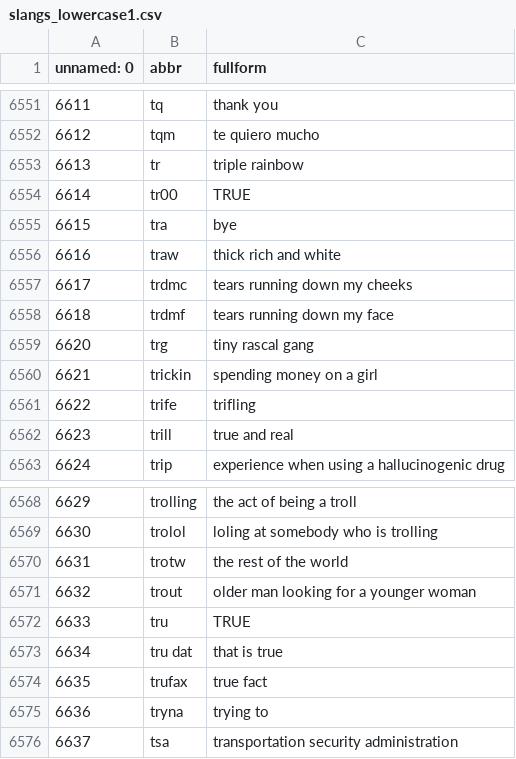
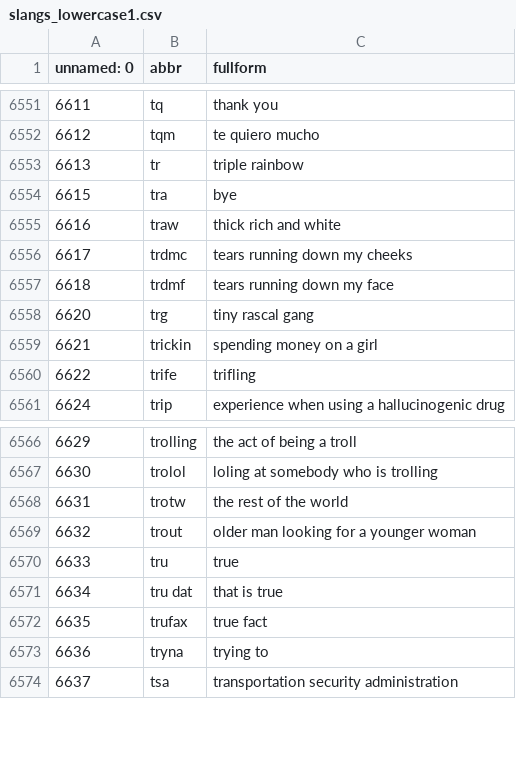
Before and after one commit to dinadz04/datalagi, a CSV file: slangs_lowercase1.csv, drawn as a sheet; only a part is shown, gaps mark what is left out.

Commit message:
Update slangs_lowercase1.csv

```diff
--- a/slangs_lowercase1.csv
+++ b/slangs_lowercase1.csv
@@ -6553,3 +6553,2 @@ unnamed: 0,abbr,fullform
 6613,tr,triple rainbow
-6614,tr00,TRUE
 6615,tra,bye
@@ -6561,3 +6560,2 @@ unnamed: 0,abbr,fullform
 6622,trife,trifling
-6623,trill,true and real
 6624,trip,experience when using a hallucinogenic drug
@@ -6571,3 +6569,3 @@ unnamed: 0,abbr,fullform
 6632,trout,older man looking for a younger woman
-6633,tru,TRUE
+6633,tru,true
 6634,tru dat,that is true
```
